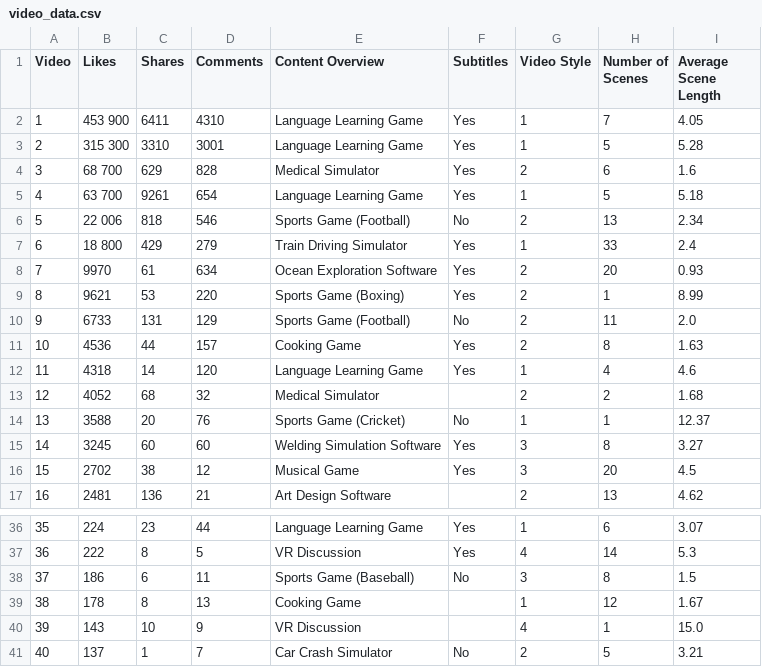
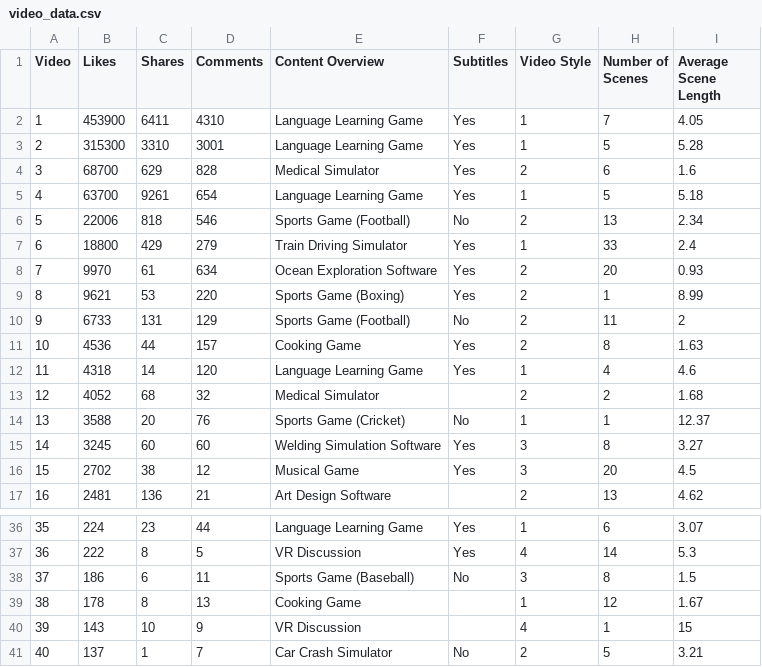
Before and after one commit to jianhuayang/wmgresearchproject, a CSV file: video_data.csv, drawn as a sheet; only a part is shown, gaps mark what is left out.

Commit message:
Remove spacing in numbers

```diff
--- a/video_data.csv
+++ b/video_data.csv
@@ -1,11 +1,11 @@
 Video,Likes,Shares,Comments,Content Overview,Subtitles,Video Style,Number of Scenes,Average Scene Length
-1,453 900,6411,4310,Language Learning Game,Yes,1,7,4.05
-2,315 300,3310,3001,Language Learning Game,Yes,1,5,5.28
-3,68 700,629,828,Medical Simulator,Yes,2,6,1.6
-4,63 700,9261,654,Language Learning Game,Yes,1,5,5.18
-5,22 006,818,546,Sports Game (Football),No,2,13,2.34
-6,18 800,429,279,Train Driving Simulator,Yes,1,33,2.4
+1,453900,6411,4310,Language Learning Game,Yes,1,7,4.05
+2,315300,3310,3001,Language Learning Game,Yes,1,5,5.28
+3,68700,629,828,Medical Simulator,Yes,2,6,1.6
+4,63700,9261,654,Language Learning Game,Yes,1,5,5.18
+5,22006,818,546,Sports Game (Football),No,2,13,2.34
+6,18800,429,279,Train Driving Simulator,Yes,1,33,2.4
 7,9970,61,634,Ocean Exploration Software,Yes,2,20,0.93
 8,9621,53,220,Sports Game (Boxing),Yes,2,1,8.99
-9,6733,131,129,Sports Game (Football),No,2,11,2.0
+9,6733,131,129,Sports Game (Football),No,2,11,2
 10,4536,44,157,Cooking Game,Yes,2,8,1.63
@@ -39,3 +39,3 @@ Video,Likes,Shares,Comments,Content Overview,Subtitles,Video Style,Number of Sce
 38,178,8,13,Cooking Game,,1,12,1.67
-39,143,10,9,VR Discussion,,4,1,15.0
+39,143,10,9,VR Discussion,,4,1,15
 40,137,1,7,Car Crash Simulator,No,2,5,3.21
```
